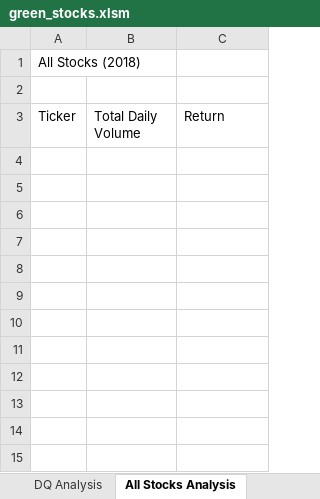
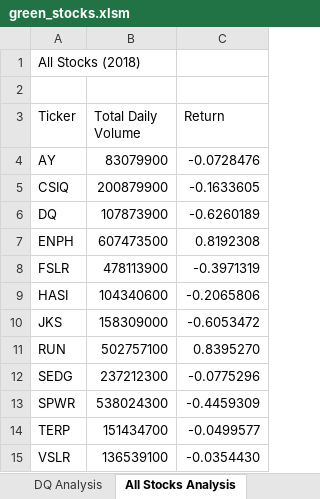
Before and after one commit to LacyS6198/stock-analysis, an Excel workbook: green_stocks.xlsm, sheet All Stocks Analysis, drawn as a sheet; values as stored, in another font and other column widths than the file's, no borders; the diff names each change by its address in the sheet, - before the commit and + after, or states it on an @@ line.

Commit message:
Updating for changes made during Module 2.3.3

```diff
--- a/green_stocks.xlsm (sheet All Stocks Analysis)
+++ b/green_stocks.xlsm (sheet All Stocks Analysis)
+row 4: AY | 83079900 | -0.0728476
+row 5: CSIQ | 200879900 | -0.1633605
+row 6: DQ | 107873900 | -0.6260189
+row 7: ENPH | 607473500 | 0.8192308
+row 8: FSLR | 478113900 | -0.3971319
+row 9: HASI | 104340600 | -0.2065806
+row 10: JKS | 158309000 | -0.6053472
+row 11: RUN | 502757100 | 0.8395270
+row 12: SEDG | 237212300 | -0.0775296
+row 13: SPWR | 538024300 | -0.4459309
+row 14: TERP | 151434700 | -0.0499577
+row 15: VSLR | 136539100 | -0.0354430
```
